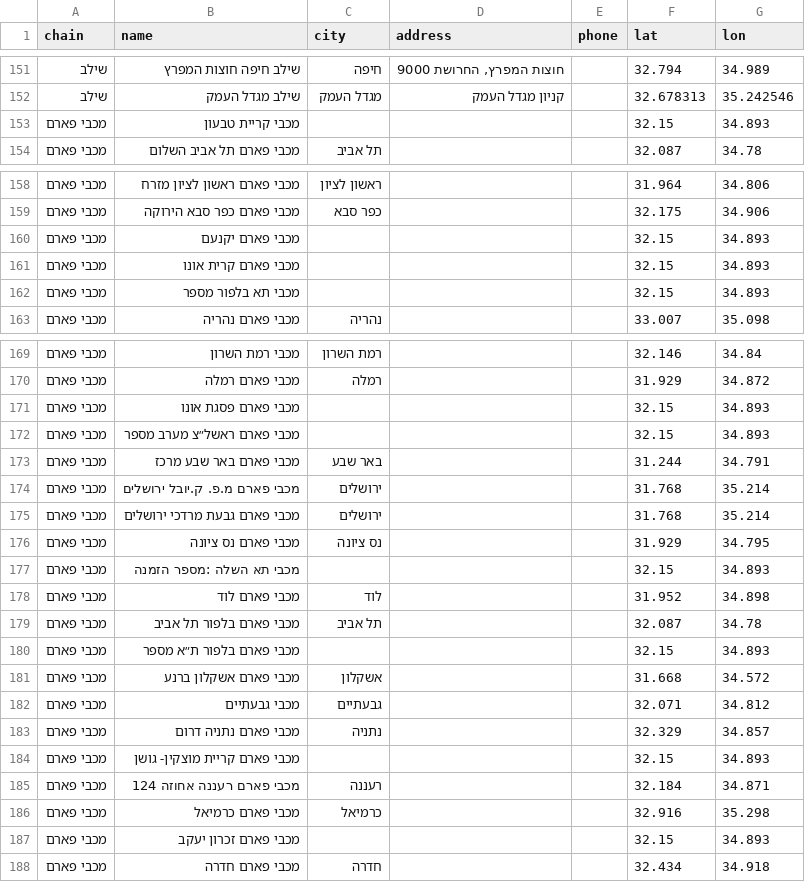
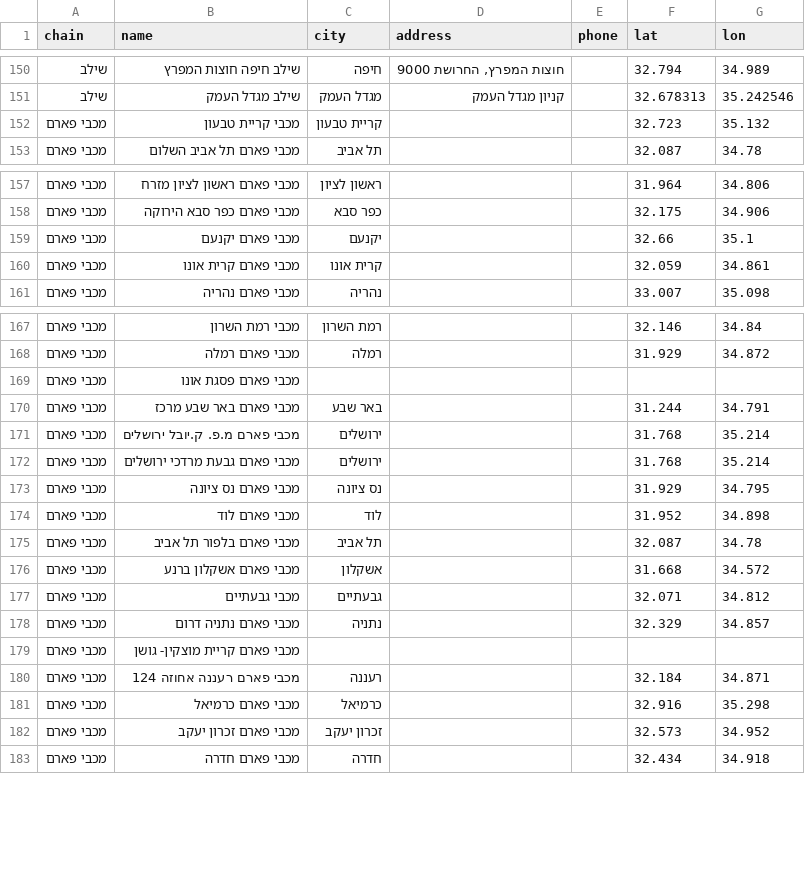
Before and after one commit to yonatan-avshalomov/-whatsapp-bot, a CSV file: stores.csv, drawn as a sheet; only a part is shown, gaps mark what is left out; the diff covers the shown part only.

Commit message:
fix: clean store names, fix GPS coords, remove dirty senzey entries

```diff
--- a/stores.csv
+++ b/stores.csv
@@ -152,3 +151,3 @@
 שילב,שילב מגדל העמק,מגדל העמק,קניון מגדל העמק,,32.678313,35.242546
-מכבי פארם,מכבי קריית טבעון,,,,32.15,34.893
+מכבי פארם,מכבי קריית טבעון,קריית טבעון,,,32.723,35.132
 מכבי פארם,מכבי פארם תל אביב השלום,תל אביב,,,32.087,34.78
@@ -159,5 +158,4 @@
 מכבי פארם,מכבי פארם כפר סבא הירוקה,כפר סבא,,,32.175,34.906
-מכבי פארם,מכבי פארם יקנעם,,,,32.15,34.893
-מכבי פארם,מכבי פארם קרית אונו,,,,32.15,34.893
-מכבי פארם,מכבי תא בלפור מספר,,,,32.15,34.893
+מכבי פארם,מכבי פארם יקנעם,יקנעם,,,32.66,35.1
+מכבי פארם,מכבי פארם קרית אונו,קרית אונו,,,32.059,34.861
 מכבי פארם,מכבי פארם נהריה,נהריה,,,33.007,35.098
@@ -170,4 +168,3 @@
 מכבי פארם,מכבי פארם רמלה,רמלה,,,31.929,34.872
-מכבי פארם,מכבי פארם פסגת אונו,,,,32.15,34.893
-מכבי פארם,מכבי פארם ראשל״צ מערב מספר,,,,32.15,34.893
+מכבי פארם,מכבי פארם פסגת אונו,,,,,
 מכבי פארם,מכבי פארם באר שבע מרכז,באר שבע,,,31.244,34.791
@@ -176,6 +173,4 @@
 מכבי פארם,מכבי פארם נס ציונה,נס ציונה,,,31.929,34.795
-מכבי פארם,מכבי תא השלה :מספר הזמנה,,,,32.15,34.893
 מכבי פארם,מכבי פארם לוד,לוד,,,31.952,34.898
 מכבי פארם,מכבי פארם בלפור תל אביב,תל אביב,,,32.087,34.78
-מכבי פארם,מכבי פארם בלפור ת״א מספר,,,,32.15,34.893
 מכבי פארם,מכבי פארם אשקלון ברנע,אשקלון,,,31.668,34.572
@@ -183,6 +178,6 @@
 מכבי פארם,מכבי פארם נתניה דרום,נתניה,,,32.329,34.857
-מכבי פארם,מכבי פארם קריית מוצקין- גושן,,,,32.15,34.893
+מכבי פארם,מכבי פארם קריית מוצקין- גושן,,,,,
 מכבי פארם,מכבי פארם רעננה אחוזה 124,רעננה,,,32.184,34.871
 מכבי פארם,מכבי פארם כרמיאל,כרמיאל,,,32.916,35.298
-מכבי פארם,מכבי פארם זכרון יעקב,,,,32.15,34.893
+מכבי פארם,מכבי פארם זכרון יעקב,זכרון יעקב,,,32.573,34.952
 מכבי פארם,מכבי פארם חדרה,חדרה,,,32.434,34.918
```
Also changed, not shown: 1 removed row and 13 edited cells elsewhere in this file, 4 other files.
